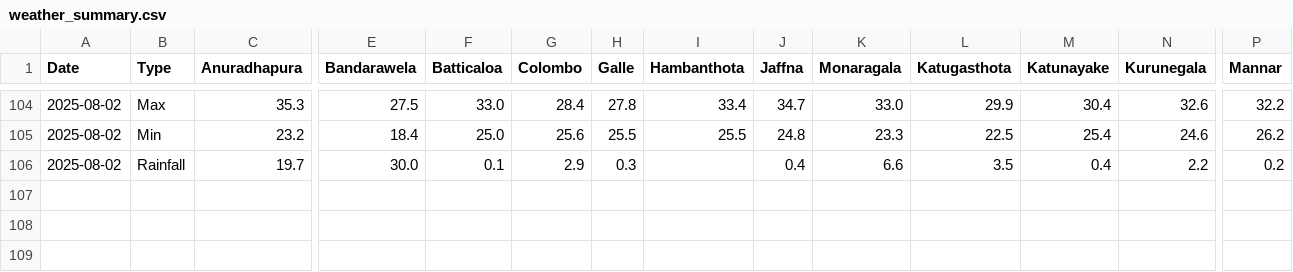
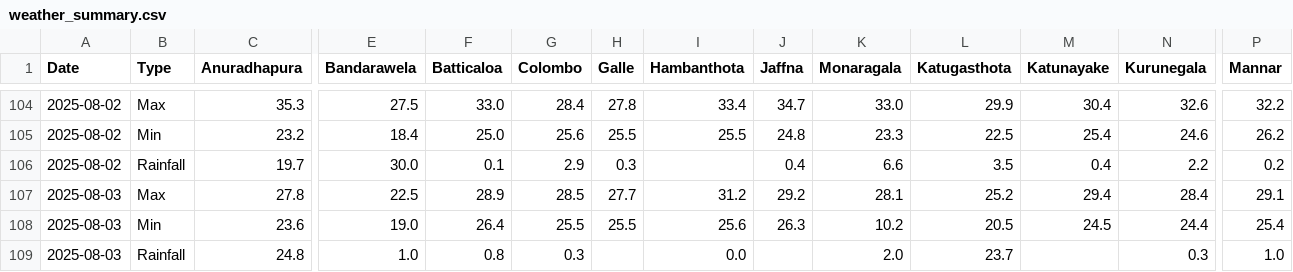
Before and after one commit to FECT-Dev/meteo-weather-bot-test, a CSV file: weather_summary.csv, drawn as a sheet; only a part is shown, gaps mark what is left out; rows hold the shown columns only; the diff names each change by its address in the sheet, - before the commit and + after, or states it on an @@ line.

```diff
--- a/weather_summary.csv
+++ b/weather_summary.csv
+row 107: 2025-08-03 | Max | 27.8 | 22.5 | 28.9 | 28.5 | 27.7 | 31.2 | 29.2 | 28.1 | 25.2 | 29.4 | 28.4 | 29.1
+row 108: 2025-08-03 | Min | 23.6 | 19.0 | 26.4 | 25.5 | 25.5 | 25.6 | 26.3 | 10.2 | 20.5 | 24.5 | 24.4 | 25.4
+row 109: 2025-08-03 | Rainfall | 24.8 | 1.0 | 0.8 | 0.3 |  | 0.0 |  | 2.0 | 23.7 |  | 0.3 | 1.0
```
Also changed, not shown: 1 other file.
